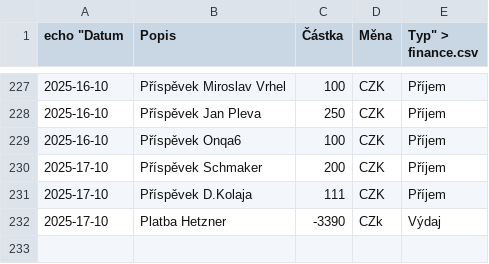
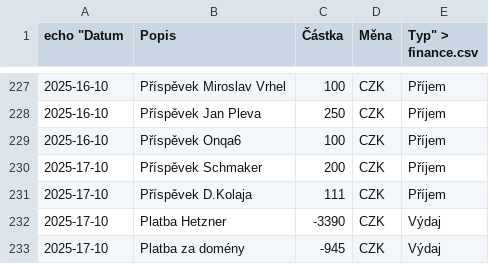
Before and after one commit to zkreml/prehlad-financi-komunity, a CSV file: finance.csv, drawn as a sheet; only a part is shown, gaps mark what is left out.

Commit message:
Oprava textu, aktualizace financí. Do souboru finance.csv, přidána platba za domény

```diff
--- a/finance.csv
+++ b/finance.csv
@@ -231,2 +231,3 @@
 2025-17-10,Příspěvek D.Kolaja,111,CZK,Příjem
-2025-17-10,Platba Hetzner,-3390,CZk,Výdaj
+2025-17-10,Platba Hetzner,-3390,CZK,Výdaj
+2025-17-10,Platba za domény,-945,CZK,Výdaj
```
